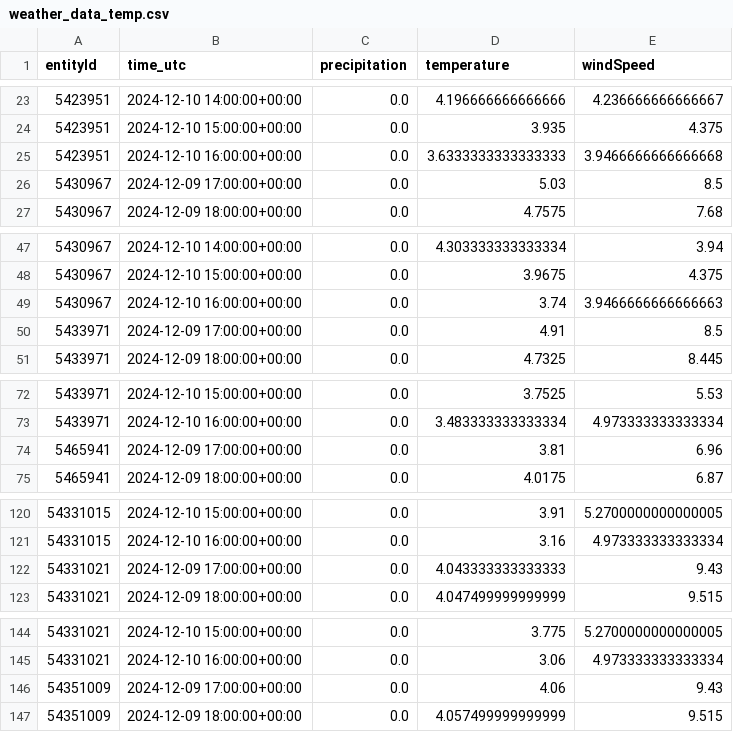
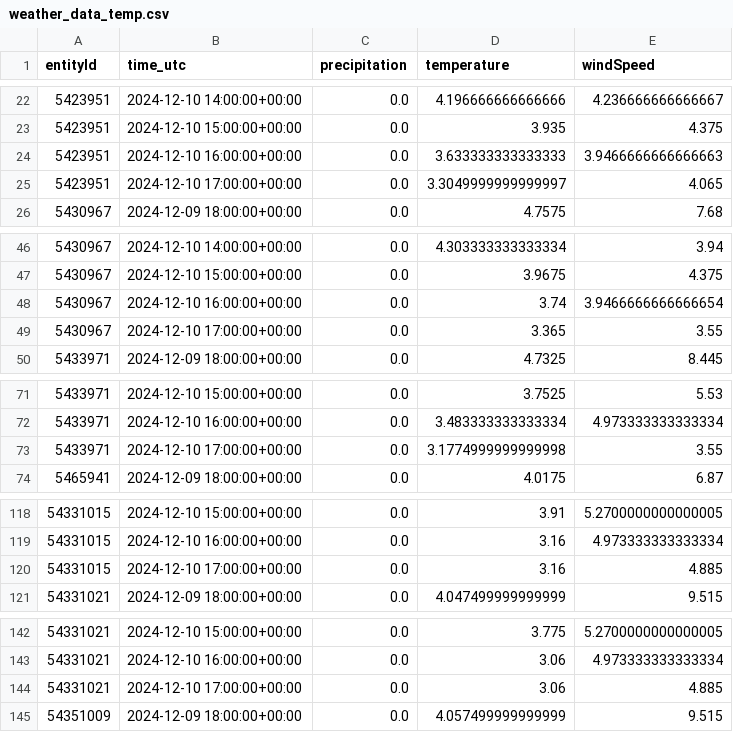
Before and after one commit to Claas99/sprottenflotte_pred_tool, a CSV file: data/weather_data_temp.csv, drawn as a sheet; only a part is shown, gaps mark what is left out; the diff covers the shown part only.

Commit message:
Update data/weather_data_temp.csv file

```diff
--- a/data/weather_data_temp.csv
+++ b/data/weather_data_temp.csv
@@ -24,4 +23,4 @@ entityId,time_utc,precipitation,temperature,windSpeed
 5423951,2024-12-10 15:00:00+00:00,0.0,3.935,4.375
-5423951,2024-12-10 16:00:00+00:00,0.0,3.6333333333333333,3.9466666666666668
-5430967,2024-12-09 17:00:00+00:00,0.0,5.03,8.5
+5423951,2024-12-10 16:00:00+00:00,0.0,3.633333333333333,3.9466666666666663
+5423951,2024-12-10 17:00:00+00:00,0.0,3.3049999999999997,4.065
 5430967,2024-12-09 18:00:00+00:00,0.0,4.7575,7.68
@@ -48,4 +47,4 @@ entityId,time_utc,precipitation,temperature,windSpeed
 5430967,2024-12-10 15:00:00+00:00,0.0,3.9675,4.375
-5430967,2024-12-10 16:00:00+00:00,0.0,3.74,3.9466666666666663
-5433971,2024-12-09 17:00:00+00:00,0.0,4.91,8.5
+5430967,2024-12-10 16:00:00+00:00,0.0,3.74,3.9466666666666654
+5430967,2024-12-10 17:00:00+00:00,0.0,3.365,3.55
 5433971,2024-12-09 18:00:00+00:00,0.0,4.7325,8.445
@@ -73,3 +72,3 @@ entityId,time_utc,precipitation,temperature,windSpeed
 5433971,2024-12-10 16:00:00+00:00,0.0,3.483333333333334,4.973333333333334
-5465941,2024-12-09 17:00:00+00:00,0.0,3.81,6.96
+5433971,2024-12-10 17:00:00+00:00,0.0,3.1774999999999998,3.55
 5465941,2024-12-09 18:00:00+00:00,0.0,4.0175,6.87
@@ -121,3 +119,3 @@ entityId,time_utc,precipitation,temperature,windSpeed
 54331015,2024-12-10 16:00:00+00:00,0.0,3.16,4.973333333333334
-54331021,2024-12-09 17:00:00+00:00,0.0,4.043333333333333,9.43
+54331015,2024-12-10 17:00:00+00:00,0.0,3.16,4.885
 54331021,2024-12-09 18:00:00+00:00,0.0,4.047499999999999,9.515
@@ -145,3 +143,3 @@ entityId,time_utc,precipitation,temperature,windSpeed
 54331021,2024-12-10 16:00:00+00:00,0.0,3.06,4.973333333333334
-54351009,2024-12-09 17:00:00+00:00,0.0,4.06,9.43
+54331021,2024-12-10 17:00:00+00:00,0.0,3.06,4.885
 54351009,2024-12-09 18:00:00+00:00,0.0,4.057499999999999,9.515
```
Also changed, not shown: 1 added row and 2 removed rows elsewhere in this file.
